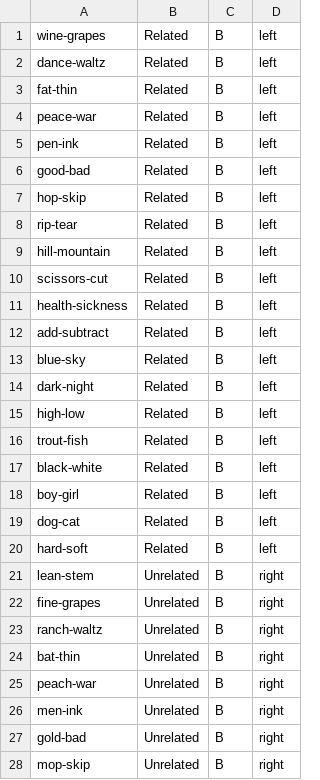
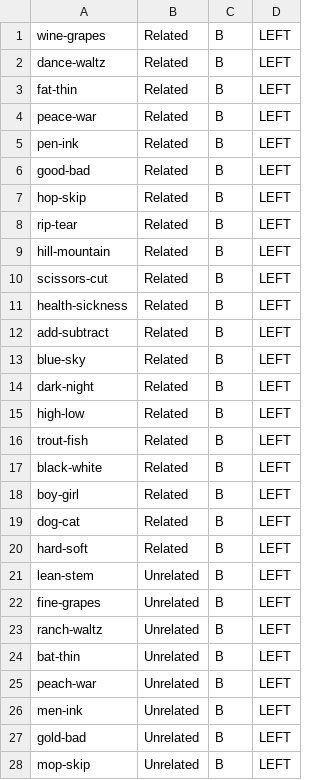
Before and after one commit to ethanweed/OpenSesame, a CSV file: SemanticRelatedness_LexicalDecision/set2.csv, drawn as a sheet; only a part is shown; the diff covers the shown part only.

Commit message:
updates to semantic relatedness and self-paced reading

```diff
--- a/SemanticRelatedness_LexicalDecision/set2.csv
+++ b/SemanticRelatedness_LexicalDecision/set2.csv
@@ -1,28 +1,28 @@
-wine-grapes,Related,B,left
-dance-waltz,Related,B,left
-fat-thin,Related,B,left
-peace-war,Related,B,left
-pen-ink,Related,B,left
-good-bad,Related,B,left
-hop-skip,Related,B,left
-rip-tear,Related,B,left
-hill-mountain,Related,B,left
-scissors-cut,Related,B,left
-health-sickness,Related,B,left
-add-subtract,Related,B,left
-blue-sky,Related,B,left
-dark-night,Related,B,left
-high-low,Related,B,left
-trout-fish,Related,B,left
-black-white,Related,B,left
-boy-girl,Related,B,left
-dog-cat,Related,B,left
-hard-soft,Related,B,left
-lean-stem,Unrelated,B,right
-fine-grapes,Unrelated,B,right
-ranch-waltz,Unrelated,B,right
-bat-thin,Unrelated,B,right
-peach-war,Unrelated,B,right
-men-ink,Unrelated,B,right
-gold-bad,Unrelated,B,right
-mop-skip,Unrelated,B,right
+wine-grapes,Related,B,LEFT
+dance-waltz,Related,B,LEFT
+fat-thin,Related,B,LEFT
+peace-war,Related,B,LEFT
+pen-ink,Related,B,LEFT
+good-bad,Related,B,LEFT
+hop-skip,Related,B,LEFT
+rip-tear,Related,B,LEFT
+hill-mountain,Related,B,LEFT
+scissors-cut,Related,B,LEFT
+health-sickness,Related,B,LEFT
+add-subtract,Related,B,LEFT
+blue-sky,Related,B,LEFT
+dark-night,Related,B,LEFT
+high-low,Related,B,LEFT
+trout-fish,Related,B,LEFT
+black-white,Related,B,LEFT
+boy-girl,Related,B,LEFT
+dog-cat,Related,B,LEFT
+hard-soft,Related,B,LEFT
+lean-stem,Unrelated,B,LEFT
+fine-grapes,Unrelated,B,LEFT
+ranch-waltz,Unrelated,B,LEFT
+bat-thin,Unrelated,B,LEFT
+peach-war,Unrelated,B,LEFT
+men-ink,Unrelated,B,LEFT
+gold-bad,Unrelated,B,LEFT
+mop-skip,Unrelated,B,LEFT
```
Also changed, not shown: 50 edited cells elsewhere in this file, SemanticRelatedness_LexicalDecision/set1.csv, SemanticRelatedness_LexicalDecision/set3.csv, 8 other files.
